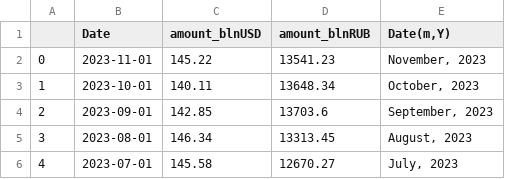
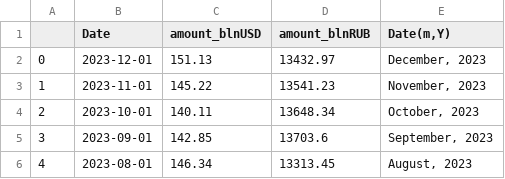
Before and after one commit to winterForestStump/RNWF, a CSV file: data/rnwf.csv, drawn as a sheet; only a part is shown; the shorter side is filled out with more unchanged rows; addresses are those after the commit; the diff names each change by its address in the sheet, - before the commit and + after, or states it on an @@ line.

```diff
--- a/data/rnwf.csv
+++ b/data/rnwf.csv
+row 2: 0 | 2023-12-01 | 151.13 | 13432.97 | December, 2023
@@ column A renumbered from row 3 down @@
```
Also changed, not shown: data/rnwf_structure.csv.
